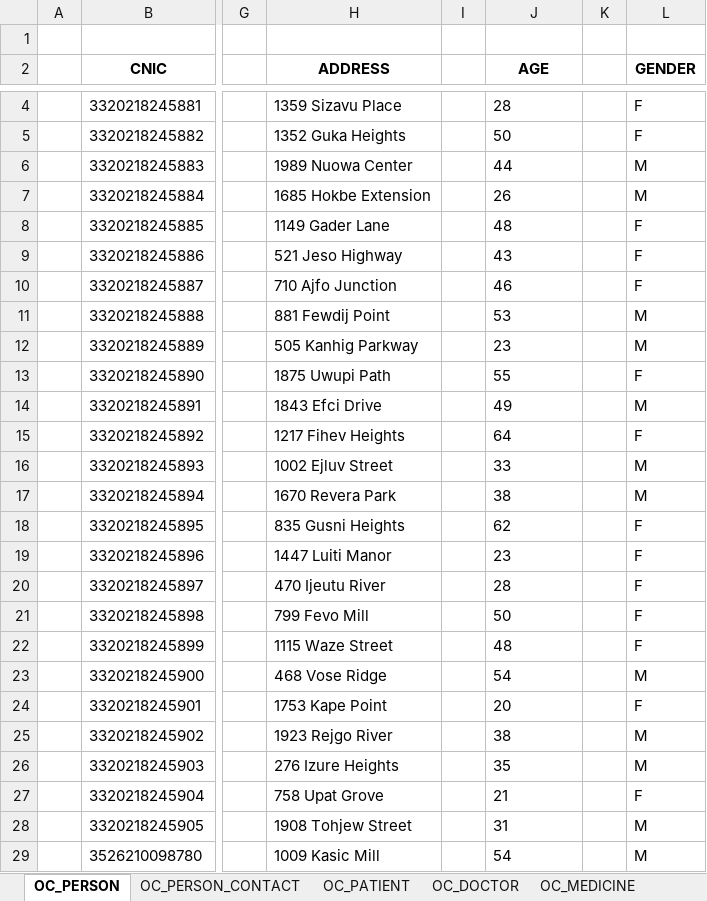
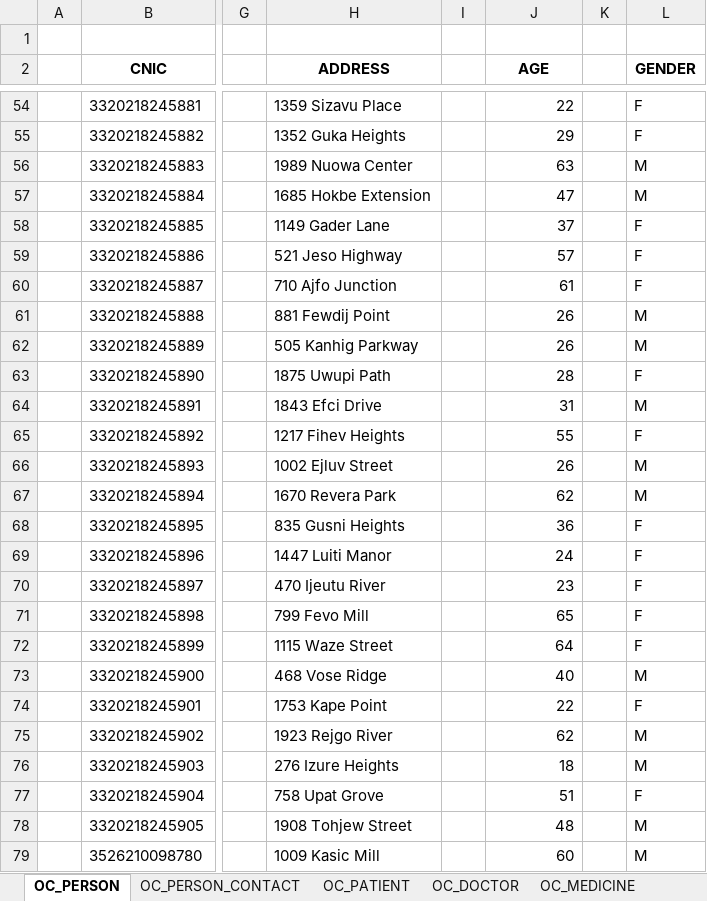
Before and after one commit to talhaahmed884/Open-Clinic, an Excel workbook: Database/Datasets/Dataset.xlsx, sheet OC_PERSON, drawn as a sheet; only a part is shown, gaps mark what is left out; values as stored, in another font and other column widths than the file's, no borders; conditional formats not drawn; addresses are those after the commit; the diff covers the shown part only; the diff names each change by its address in the sheet, - before the commit and + after, or states it on an @@ line.

```diff
--- a/Database/Datasets/Dataset.xlsx (sheet OC_PERSON)
+++ b/Database/Datasets/Dataset.xlsx (sheet OC_PERSON)
-J54 (AGE): 28
+J54 (AGE): 22
-J54:J79 alignment: left
+J54:J79 alignment: right
-J55 (AGE): 50
+J55 (AGE): 29
-J56 (AGE): 44
+J56 (AGE): 63
-J57 (AGE): 26
+J57 (AGE): 47
-J58 (AGE): 48
+J58 (AGE): 37
-J59 (AGE): 43
+J59 (AGE): 57
-J60 (AGE): 46
+J60 (AGE): 61
-J61 (AGE): 53
+J61 (AGE): 26
-J62 (AGE): 23
+J62 (AGE): 26
-J63 (AGE): 55
+J63 (AGE): 28
-J64 (AGE): 49
+J64 (AGE): 31
-J65 (AGE): 64
+J65 (AGE): 55
-J66 (AGE): 33
+J66 (AGE): 26
-J67 (AGE): 38
+J67 (AGE): 62
-J68 (AGE): 62
+J68 (AGE): 36
-J69 (AGE): 23
+J69 (AGE): 24
-J70 (AGE): 28
+J70 (AGE): 23
-J71 (AGE): 50
+J71 (AGE): 65
-J72 (AGE): 48
+J72 (AGE): 64
-J73 (AGE): 54
+J73 (AGE): 40
-J74 (AGE): 20
+J74 (AGE): 22
-J75 (AGE): 38
+J75 (AGE): 62
-J76 (AGE): 35
+J76 (AGE): 18
-J77 (AGE): 21
+J77 (AGE): 51
-J78 (AGE): 31
+J78 (AGE): 48
-J79 (AGE): 54
+J79 (AGE): 60
```
Also changed, not shown: 49 added rows, 49 removed rows, 1 moved row, 23 edited cells and cell formats elsewhere in this sheet, 19 other files.
